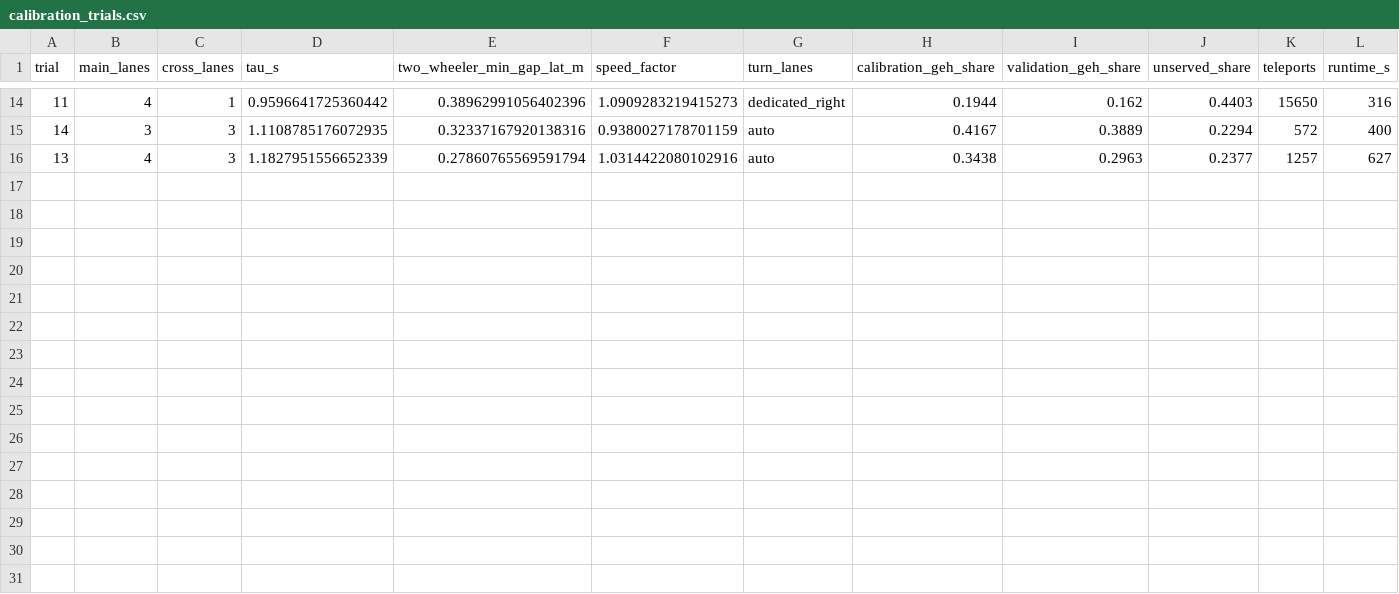
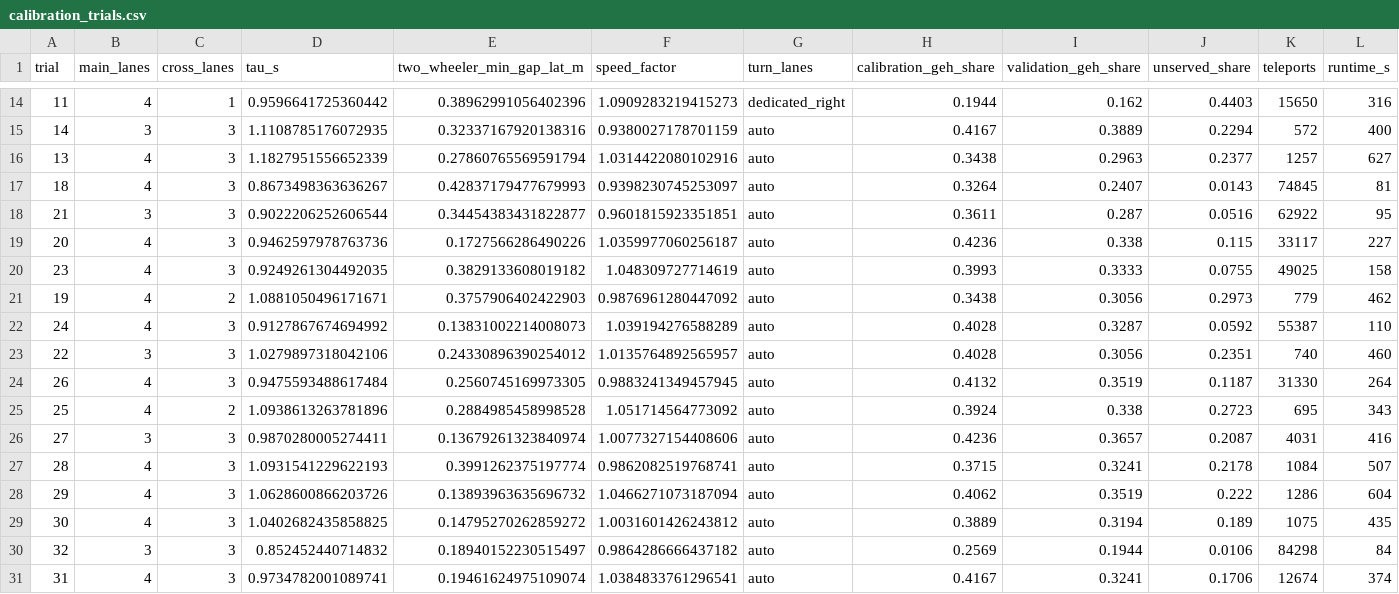
Before and after one commit to krish2105/Hari-Batti-Jaipur, a CSV file: services/sim/reports/calibration_trials.csv, drawn as a sheet; only a part is shown, gaps mark what is left out.

```diff
--- a/services/sim/reports/calibration_trials.csv
+++ b/services/sim/reports/calibration_trials.csv
@@ -16 +16,16 @@ trial,main_lanes,cross_lanes,tau_s,two_wheeler_min_gap_lat_m,speed_factor,turn_l
 13,4,3,1.1827951556652339,0.27860765569591794,1.0314422080102916,auto,0.3438,0.2963,0.2377,1257,627
+18,4,3,0.8673498363636267,0.42837179477679993,0.9398230745253097,auto,0.3264,0.2407,0.0143,74845,81
+21,3,3,0.9022206252606544,0.34454383431822877,0.9601815923351851,auto,0.3611,0.287,0.0516,62922,95
+20,4,3,0.9462597978763736,0.1727566286490226,1.0359977060256187,auto,0.4236,0.338,0.115,33117,227
+23,4,3,0.9249261304492035,0.3829133608019182,1.048309727714619,auto,0.3993,0.3333,0.0755,49025,158
+19,4,2,1.0881050496171671,0.3757906402422903,0.9876961280447092,auto,0.3438,0.3056,0.2973,779,462
+24,4,3,0.9127867674694992,0.13831002214008073,1.039194276588289,auto,0.4028,0.3287,0.0592,55387,110
+22,3,3,1.0279897318042106,0.24330896390254012,1.0135764892565957,auto,0.4028,0.3056,0.2351,740,460
+26,4,3,0.9475593488617484,0.2560745169973305,0.9883241349457945,auto,0.4132,0.3519,0.1187,31330,264
+25,4,2,1.0938613263781896,0.2884985458998528,1.051714564773092,auto,0.3924,0.338,0.2723,695,343
+27,3,3,0.9870280005274411,0.13679261323840974,1.0077327154408606,auto,0.4236,0.3657,0.2087,4031,416
+28,4,3,1.0931541229622193,0.3991262375197774,0.9862082519768741,auto,0.3715,0.3241,0.2178,1084,507
+29,4,3,1.0628600866203726,0.13893963635696732,1.0466271073187094,auto,0.4062,0.3519,0.222,1286,604
+30,4,3,1.0402682435858825,0.14795270262859272,1.0031601426243812,auto,0.3889,0.3194,0.189,1075,435
+32,3,3,0.852452440714832,0.18940152230515497,0.9864286666437182,auto,0.2569,0.1944,0.0106,84298,84
+31,4,3,0.9734782001089741,0.19461624975109074,1.0384833761296541,auto,0.4167,0.3241,0.1706,12674,374
```
Also changed, not shown: 28 other files.
